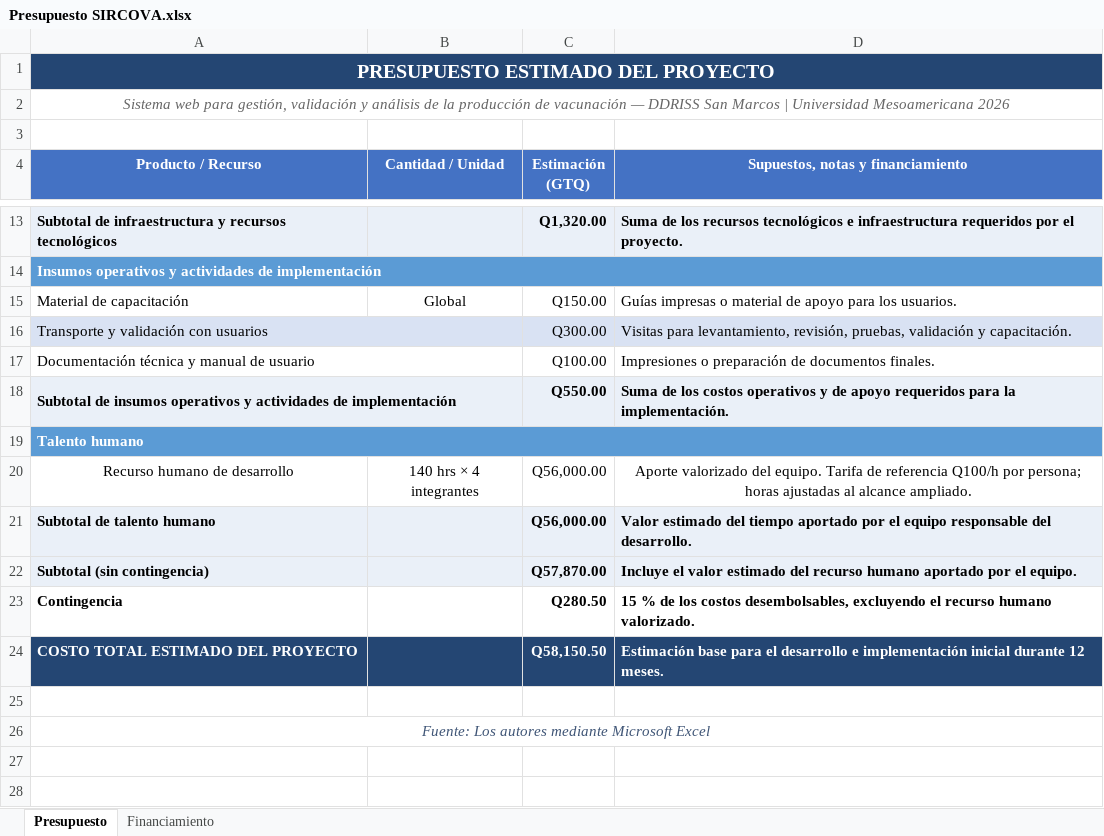
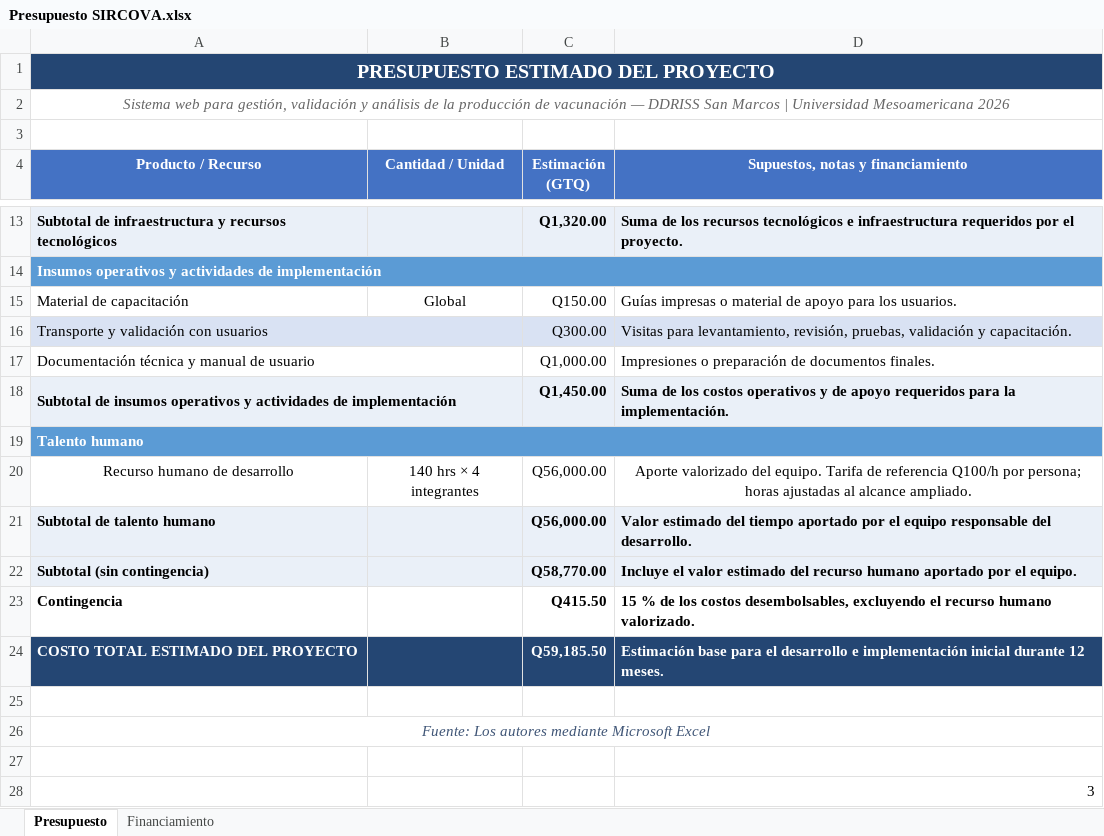
Before and after one commit to WishoSz/PropuestaProyectoDeCarrera, an Excel workbook: excels/Presupuesto SIRCOVA.xlsx, sheet Presupuesto, drawn as a sheet; only a part is shown, gaps mark what is left out; values as stored, in another font and other column widths than the file's, no borders; the diff names each change by its address in the sheet, - before the commit and + after, or states it on an @@ line.

```diff
--- a/excels/Presupuesto SIRCOVA.xlsx (sheet Presupuesto)
+++ b/excels/Presupuesto SIRCOVA.xlsx (sheet Presupuesto)
-C17 (Estimación (GTQ)): Q100.00
+C17 (Estimación (GTQ)): Q1,000.00
-C18 (Estimación (GTQ)): Q550.00
+C18 (Estimación (GTQ)): Q1,450.00
-C22 (Estimación (GTQ)): Q57,870.00
+C22 (Estimación (GTQ)): Q58,770.00
-C23 (Estimación (GTQ)): Q280.50
+C23 (Estimación (GTQ)): Q415.50
-C24 (Estimación (GTQ)): Q58,150.50
+C24 (Estimación (GTQ)): Q59,185.50
+row 27: (empty)
+row 28:  |  |  | 3
```
Also changed, not shown: sheet Financiamiento, 3 other files.
